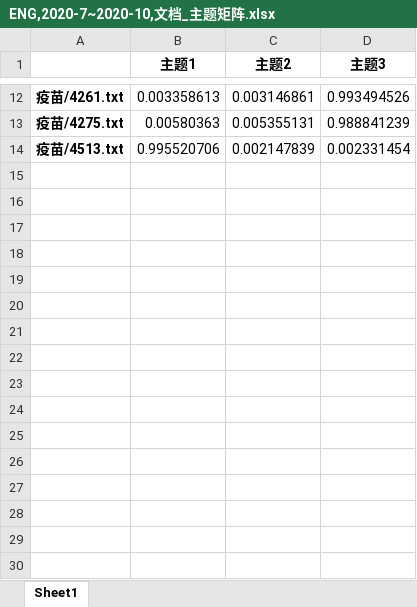
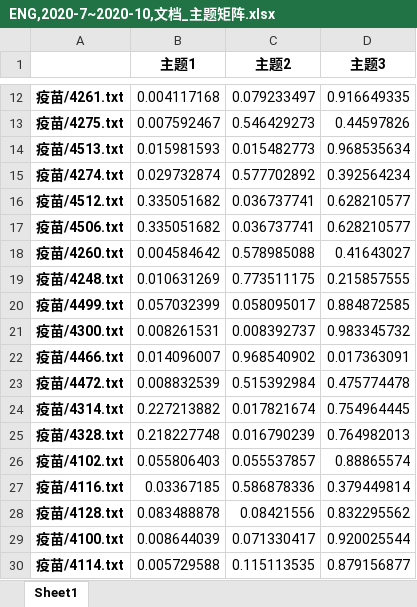
Before and after one commit to AllenWrong/COVID19-CHA_vs_USA, an Excel workbook: word_features/季/ENG,2020-7~2020-10,文档_主题矩阵.xlsx, sheet Sheet1, drawn as a sheet; only a part is shown, gaps mark what is left out; values as stored, in another font and other column widths than the file's, no borders; the diff covers the shown part only; the diff names each change by its address in the sheet, - before the commit and + after, or states it on an @@ line.

```diff
--- a/word_features/季/ENG,2020-7~2020-10,文档_主题矩阵.xlsx (sheet Sheet1)
+++ b/word_features/季/ENG,2020-7~2020-10,文档_主题矩阵.xlsx (sheet Sheet1)
-B12 (主题1): 0.003358613
+B12 (主题1): 0.004117168
-C12 (主题2): 0.003146861
+C12 (主题2): 0.079233497
-D12 (主题3): 0.993494526
+D12 (主题3): 0.916649335
-B13 (主题1): 0.00580363
+B13 (主题1): 0.007592467
-C13 (主题2): 0.005355131
+C13 (主题2): 0.546429273
-D13 (主题3): 0.988841239
+D13 (主题3): 0.44597826
-B14 (主题1): 0.995520706
+B14 (主题1): 0.015981593
-C14 (主题2): 0.002147839
+C14 (主题2): 0.015482773
-D14 (主题3): 0.002331454
+D14 (主题3): 0.968535634
+row 15: 疫苗/4274.txt | 0.029732874 | 0.577702892 | 0.392564234
+row 16: 疫苗/4512.txt | 0.335051682 | 0.036737741 | 0.628210577
+row 17: 疫苗/4506.txt | 0.335051682 | 0.036737741 | 0.628210577
+row 18: 疫苗/4260.txt | 0.004584642 | 0.578985088 | 0.41643027
+row 19: 疫苗/4248.txt | 0.010631269 | 0.773511175 | 0.215857555
+row 20: 疫苗/4499.txt | 0.057032399 | 0.058095017 | 0.884872585
+row 21: 疫苗/4300.txt | 0.008261531 | 0.008392737 | 0.983345732
+row 22: 疫苗/4466.txt | 0.014096007 | 0.968540902 | 0.017363091
+row 23: 疫苗/4472.txt | 0.008832539 | 0.515392984 | 0.475774478
+row 24: 疫苗/4314.txt | 0.227213882 | 0.017821674 | 0.754964445
+row 25: 疫苗/4328.txt | 0.218227748 | 0.016790239 | 0.764982013
+row 26: 疫苗/4102.txt | 0.055806403 | 0.055537857 | 0.88865574
+row 27: 疫苗/4116.txt | 0.03367185 | 0.586878336 | 0.379449814
+row 28: 疫苗/4128.txt | 0.083488878 | 0.08421556 | 0.832295562
+row 29: 疫苗/4100.txt | 0.008644039 | 0.071330417 | 0.920025544
+row 30: 疫苗/4114.txt | 0.005729588 | 0.115113535 | 0.879156877
```
Also changed, not shown: 241 added rows and 30 edited cells elsewhere in this sheet, word_features/季/ENG,2020-10~2021-1,主题_词矩阵.xlsx, word_features/季/ENG,2020-10~2021-1,文档_主题矩阵.xlsx, 49 other files.
